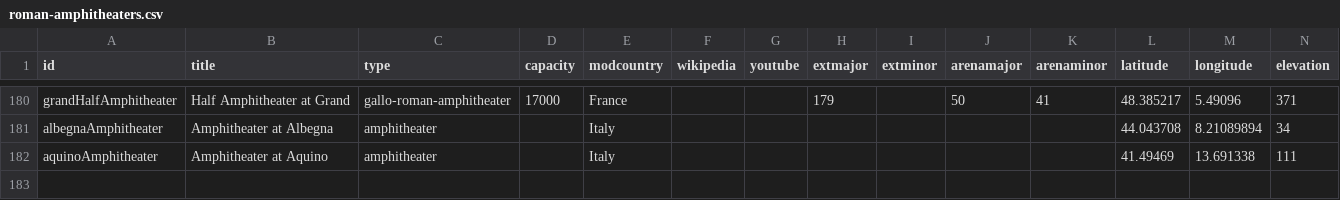
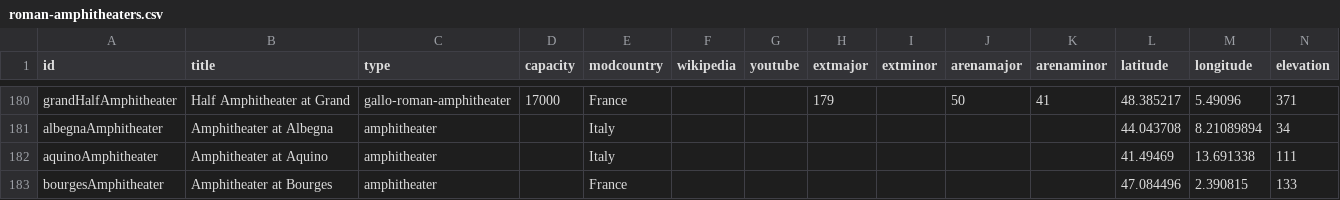
Before and after one commit to sfsheath/roman-amphitheaters, a CSV file: roman-amphitheaters.csv, drawn as a sheet; only a part is shown, gaps mark what is left out; the diff names each change by its address in the sheet, - before the commit and + after, or states it on an @@ line.

```diff
--- a/roman-amphitheaters.csv
+++ b/roman-amphitheaters.csv
+row 183: bourgesAmphitheater | Amphitheater at Bourges | amphitheater |  | France |  |  |  |  |  |  | 47.084496 | 2.390815 | 133
```
Also changed, not shown: 4 other files.
